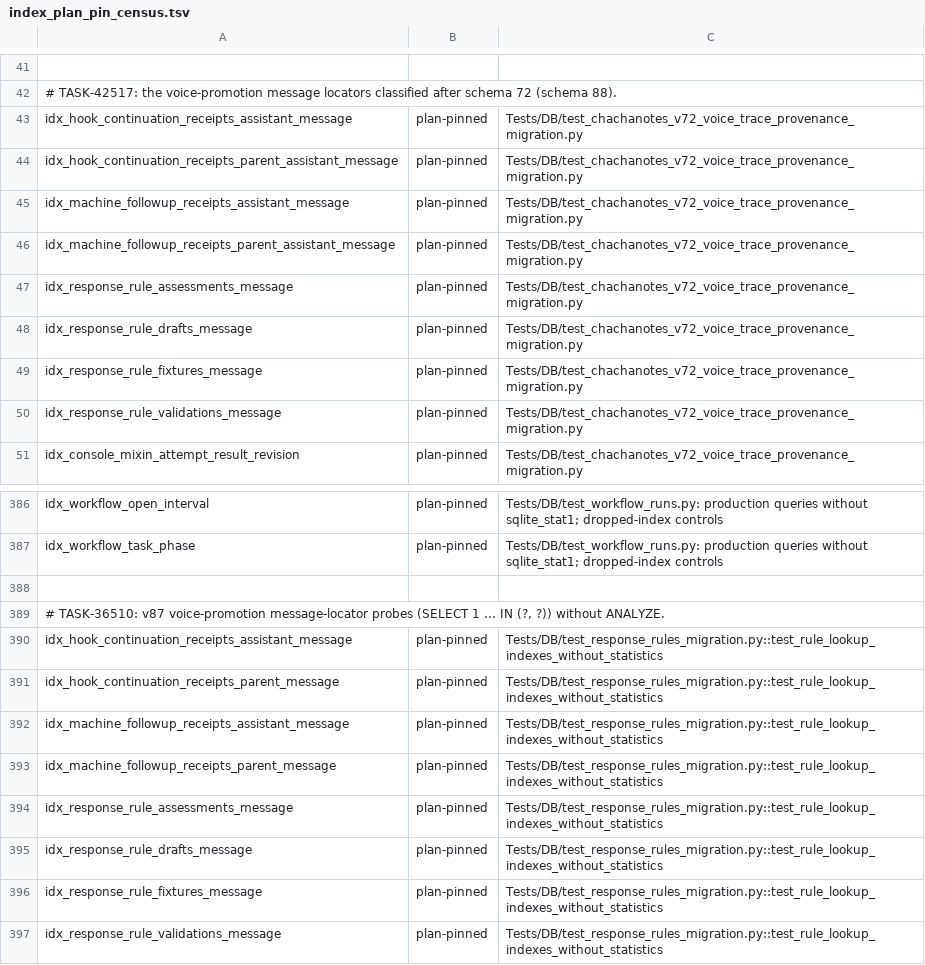
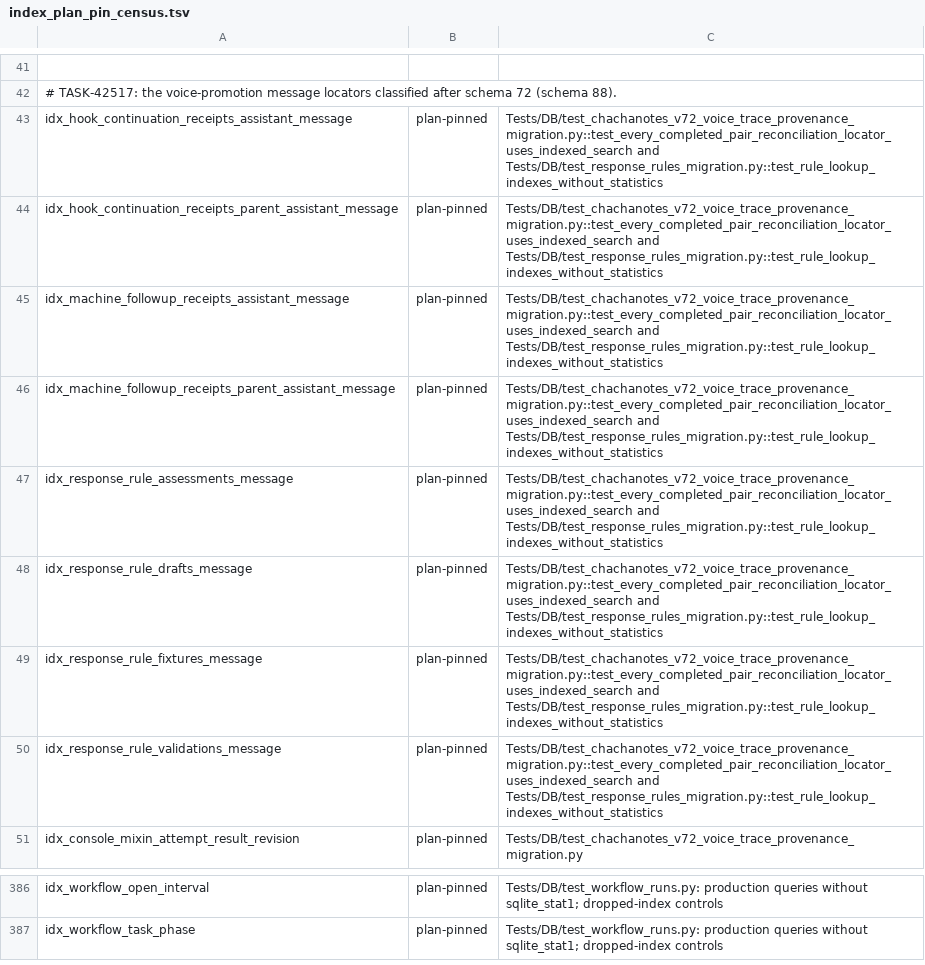
Before and after one commit to rmusser01/tldw_chatbook, a TSV file: scripts/index_plan_pin_census.tsv, drawn as a sheet; only a part is shown, gaps mark what is left out; the diff names each change by its address in the sheet, - before the commit and + after, or states it on an @@ line.

```diff
--- a/scripts/index_plan_pin_census.tsv
+++ b/scripts/index_plan_pin_census.tsv
-C43:C50: Tests/DB/test_chachanotes_v72_voice_trace_provenance_migration.py
+C43:C50: Tests/DB/test_chachanotes_v72_voice_trace_provenance_migration.py::test_every_completed_pair_reconciliation_locator_uses_indexed_search and Tests/DB/test_response_rules_migration.py::test_rule_lookup_indexes_without_statistics
-row 388: (empty)
-row 389: # TASK-36510: v87 voice-promotion message-locator probes (SELECT 1 ... IN (?, ?)) without ANALYZE.
-row 390: idx_hook_continuation_receipts_assistant_message | plan-pinned | Tests/DB/test_response_rules_migration.py::test_rule_lookup_indexes_without_statistics
-row 391: idx_hook_continuation_receipts_parent_message | plan-pinned | Tests/DB/test_response_rules_migration.py::test_rule_lookup_indexes_without_statistics
-row 392: idx_machine_followup_receipts_assistant_message | plan-pinned | Tests/DB/test_response_rules_migration.py::test_rule_lookup_indexes_without_statistics
-row 393: idx_machine_followup_receipts_parent_message | plan-pinned | Tests/DB/test_response_rules_migration.py::test_rule_lookup_indexes_without_statistics
-row 394: idx_response_rule_assessments_message | plan-pinned | Tests/DB/test_response_rules_migration.py::test_rule_lookup_indexes_without_statistics
-row 395: idx_response_rule_drafts_message | plan-pinned | Tests/DB/test_response_rules_migration.py::test_rule_lookup_indexes_without_statistics
-row 396: idx_response_rule_fixtures_message | plan-pinned | Tests/DB/test_response_rules_migration.py::test_rule_lookup_indexes_without_statistics
-row 397: idx_response_rule_validations_message | plan-pinned | Tests/DB/test_response_rules_migration.py::test_rule_lookup_indexes_without_statistics
```
Also changed, not shown: 36 other files.
